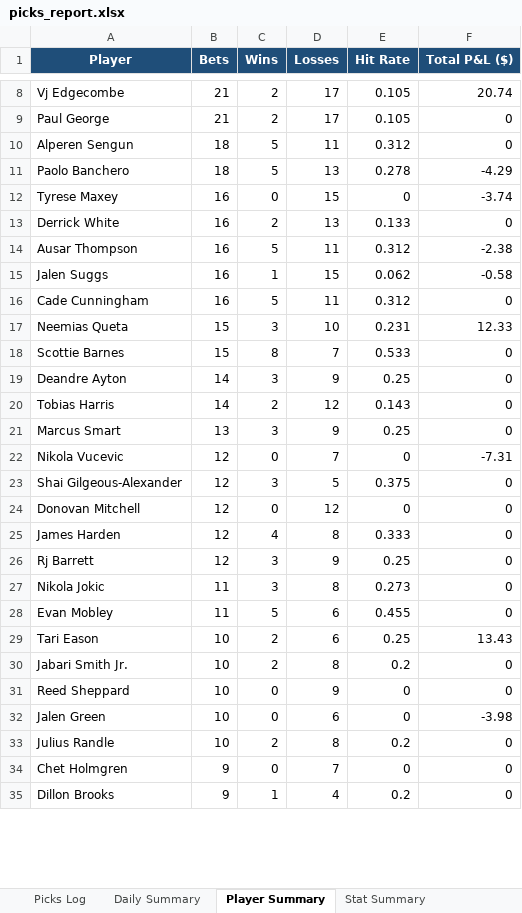
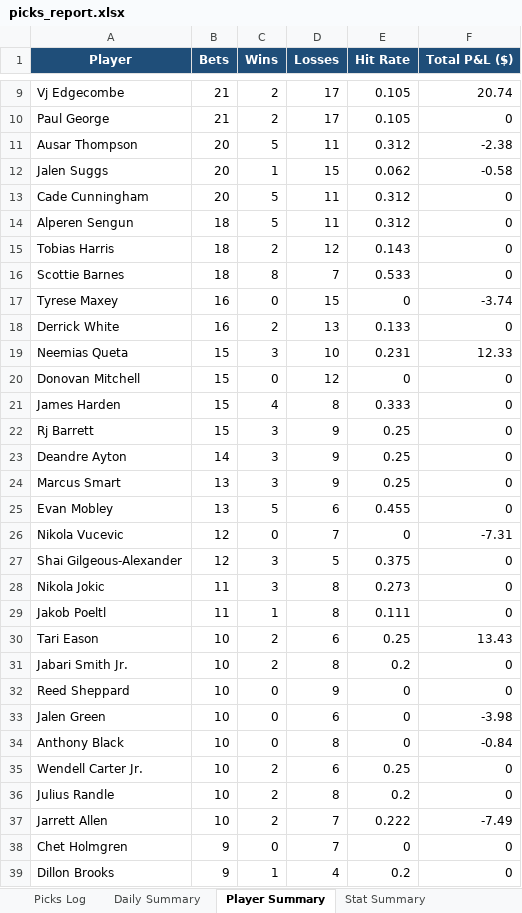
Before and after one commit to aaronwadhwa12/kalshi, an Excel workbook: results/picks_report.xlsx, sheet Player Summary, drawn as a sheet; only a part is shown, gaps mark what is left out; values as stored, in another font and other column widths than the file's, no borders; removed rows and columns are numbered as before the commit, all else as after; the diff covers the shown part only; the diff names each change by its address in the sheet, - before the commit and + after, or states it on an @@ line.

```diff
--- a/results/picks_report.xlsx (sheet Player Summary)
+++ b/results/picks_report.xlsx (sheet Player Summary)
+row 11: Ausar Thompson | 20 | 5 | 11 | 0.312 | -2.38
+row 12: Jalen Suggs | 20 | 1 | 15 | 0.062 | -0.58
+row 13: Cade Cunningham | 20 | 5 | 11 | 0.312 | 0
-row 11: Paolo Banchero | 18 | 5 | 13 | 0.278 | -4.29
+row 15: Tobias Harris | 18 | 2 | 12 | 0.143 | 0
+row 16: Scottie Barnes | 18 | 8 | 7 | 0.533 | 0
-row 14: Ausar Thompson | 16 | 5 | 11 | 0.312 | -2.38
-row 15: Jalen Suggs | 16 | 1 | 15 | 0.062 | -0.58
-row 16: Cade Cunningham | 16 | 5 | 11 | 0.312 | 0
-row 18: Scottie Barnes | 15 | 8 | 7 | 0.533 | 0
+row 20: Donovan Mitchell | 15 | 0 | 12 | 0 | 0
+row 21: James Harden | 15 | 4 | 8 | 0.333 | 0
+row 22: Rj Barrett | 15 | 3 | 9 | 0.25 | 0
-row 20: Tobias Harris | 14 | 2 | 12 | 0.143 | 0
+row 25: Evan Mobley | 13 | 5 | 6 | 0.455 | 0
-row 24: Donovan Mitchell | 12 | 0 | 12 | 0 | 0
-row 25: James Harden | 12 | 4 | 8 | 0.333 | 0
-row 26: Rj Barrett | 12 | 3 | 9 | 0.25 | 0
-row 28: Evan Mobley | 11 | 5 | 6 | 0.455 | 0
+row 29: Jakob Poeltl | 11 | 1 | 8 | 0.111 | 0
+row 34: Anthony Black | 10 | 0 | 8 | 0 | -0.84
+row 35: Wendell Carter Jr. | 10 | 2 | 6 | 0.25 | 0
+row 37: Jarrett Allen | 10 | 2 | 7 | 0.222 | -7.49
```
Also changed, not shown: 5 added rows and 8 removed rows elsewhere in this sheet, sheet Picks Log, sheet Daily Summary, sheet Stat Summary, 1 other file.
